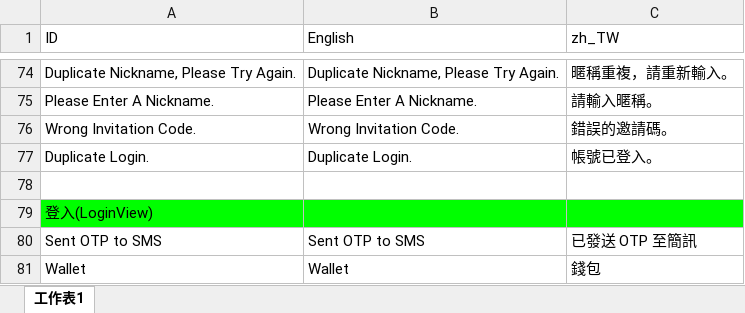
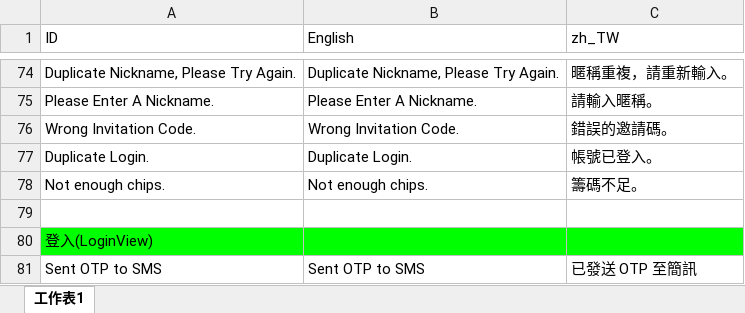
Before and after one commit to KOOCO/ACE, an Excel workbook: Assets/Resources/Language/Language.xlsx, sheet 工作表1, drawn as a sheet; only a part is shown, gaps mark what is left out; the shorter side is filled out with more unchanged rows; values as stored, in another font and other column widths than the file's, no borders; charts and pictures not drawn; the diff names each change by its address in the sheet, - before the commit and + after, or states it on an @@ line.

```diff
--- a/Assets/Resources/Language/Language.xlsx (sheet 工作表1)
+++ b/Assets/Resources/Language/Language.xlsx (sheet 工作表1)
+row 78: Not enough chips. | Not enough chips. | 籌碼不足。
```
Also changed, not shown: 10 other files.
